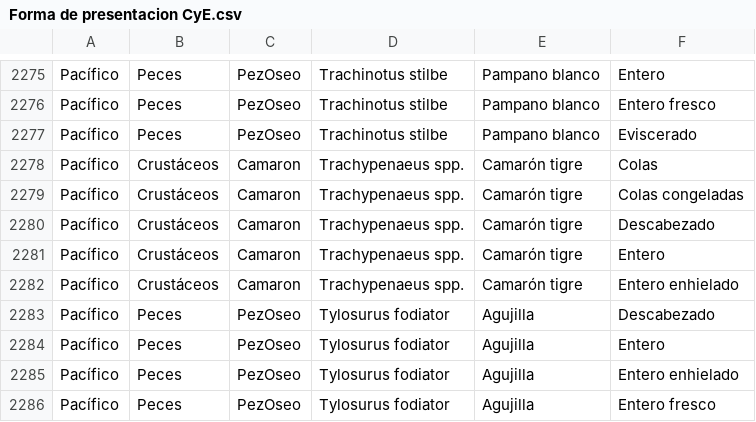
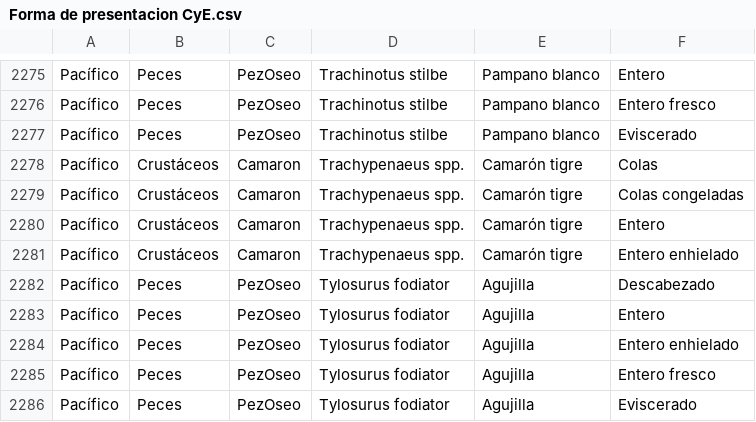
Before and after one commit to JesusCuriel21/Tabla_de_referencia_CyE, a CSV file: Forma de presentacion CyE.csv, drawn as a sheet; only a part is shown, gaps mark what is left out; the shorter side is filled out with more unchanged rows; removed rows and columns are numbered as before the commit, all else as after; the diff covers the shown part only; the diff names each change by its address in the sheet, - before the commit and + after, or states it on an @@ line.

```diff
--- a/Forma de presentacion CyE.csv
+++ b/Forma de presentacion CyE.csv
-row 2280: Pacífico | Crustáceos | Camaron | Trachypenaeus spp. | Camarón tigre | Descabezado
```
Also changed, not shown: 28 added rows elsewhere in this file.
